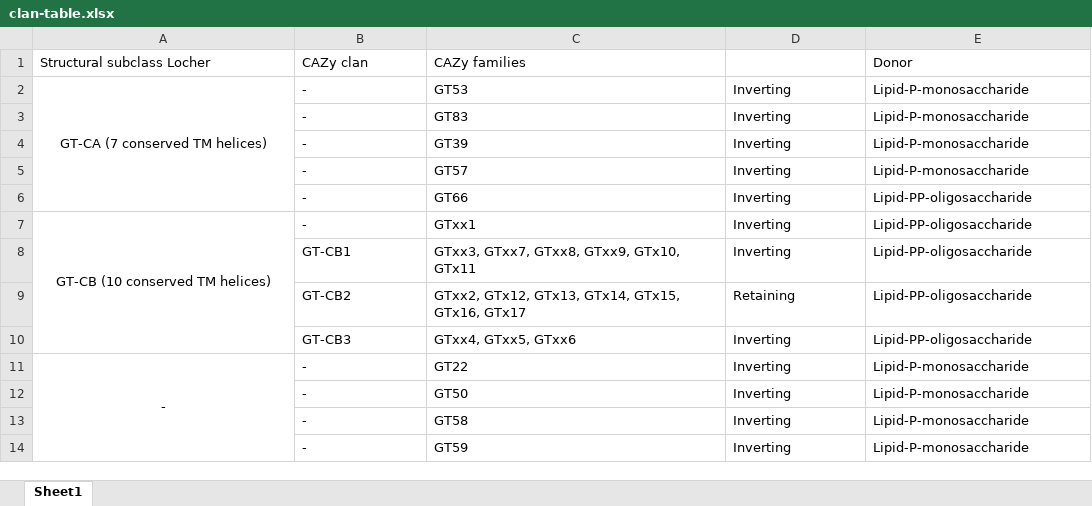
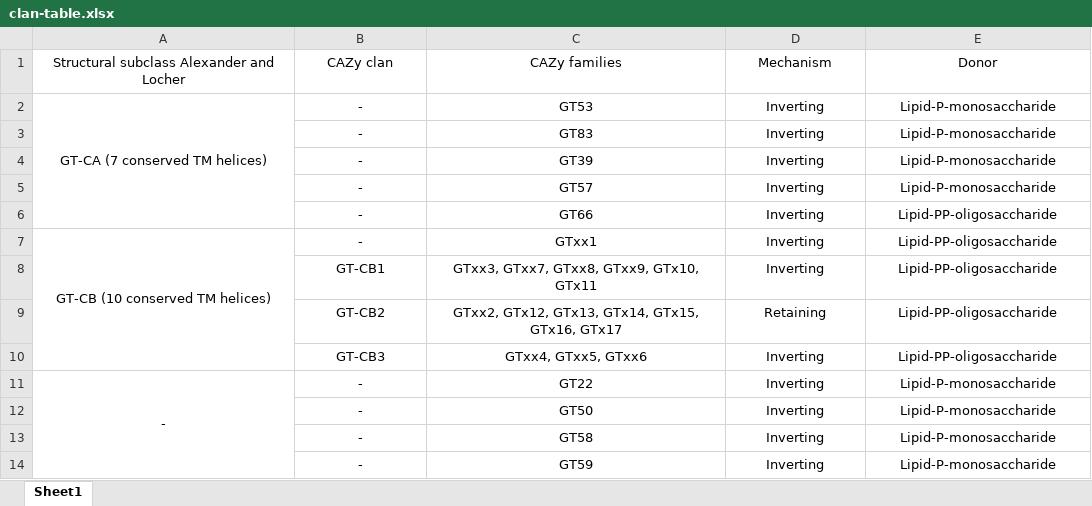
Before and after one commit to idameitil/sdpl-utilizing-gts, an Excel workbook: manuscript/tables/clan-table.xlsx, sheet Sheet1, drawn as a sheet; values as stored, in another font and other column widths than the file's, no borders; the diff names each change by its address in the sheet, - before the commit and + after, or states it on an @@ line.

Commit message:
final manuscript changes

```diff
--- a/manuscript/tables/clan-table.xlsx (sheet Sheet1)
+++ b/manuscript/tables/clan-table.xlsx (sheet Sheet1)
-A1: Structural subclass Locher
+A1: Structural subclass Alexander and Locher
-A1:C1 alignment: left
+A1:C1 alignment: center
-D1: (empty)
+D1: Mechanism
-E1 alignment: left
+E1 alignment: center
-B2:E14 alignment: left
+B2:E14 alignment: center
```
Also changed, not shown: 43 other files.
